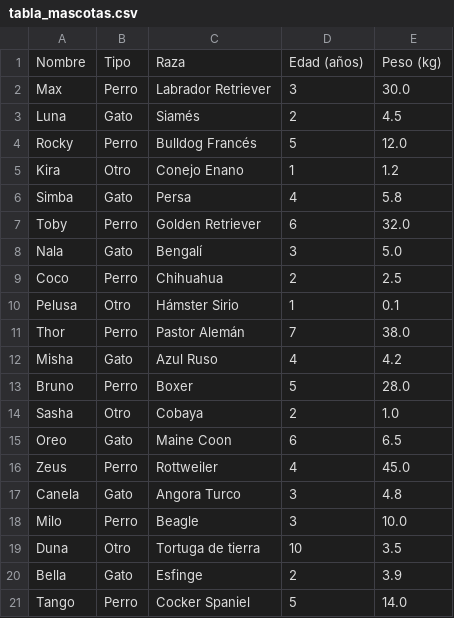
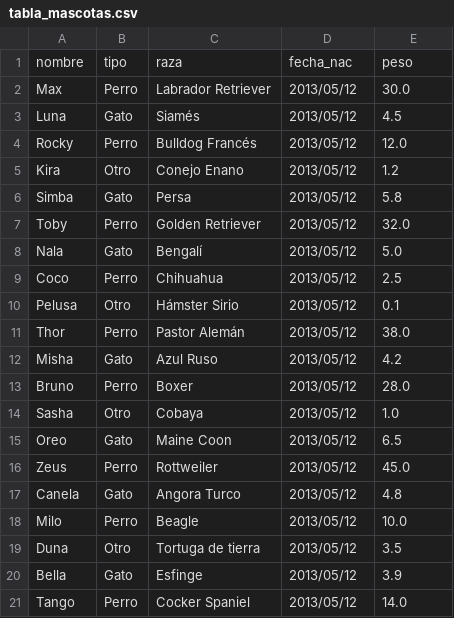
Before and after one commit to juanflores58/mi-api, a CSV file: tabla_mascotas.csv, drawn as a sheet.

Commit message:
cambio en la tabla de mascotas

```diff
--- a/tabla_mascotas.csv
+++ b/tabla_mascotas.csv
@@ -1,21 +1,21 @@
-Nombre,Tipo,Raza,Edad (años),Peso (kg)
-Max,Perro,Labrador Retriever,3,30.0
-Luna,Gato,Siamés,2,4.5
-Rocky,Perro,Bulldog Francés,5,12.0
-Kira,Otro,Conejo Enano,1,1.2
-Simba,Gato,Persa,4,5.8
-Toby,Perro,Golden Retriever,6,32.0
-Nala,Gato,Bengalí,3,5.0
-Coco,Perro,Chihuahua,2,2.5
-Pelusa,Otro,Hámster Sirio,1,0.1
-Thor,Perro,Pastor Alemán,7,38.0
-Misha,Gato,Azul Ruso,4,4.2
-Bruno,Perro,Boxer,5,28.0
-Sasha,Otro,Cobaya,2,1.0
-Oreo,Gato,Maine Coon,6,6.5
-Zeus,Perro,Rottweiler,4,45.0
-Canela,Gato,Angora Turco,3,4.8
-Milo,Perro,Beagle,3,10.0
-Duna,Otro,Tortuga de tierra,10,3.5
-Bella,Gato,Esfinge,2,3.9
-Tango,Perro,Cocker Spaniel,5,14.0
+nombre,tipo,raza,fecha_nac,peso
+Max,Perro,Labrador Retriever,2013/05/12,30.0
+Luna,Gato,Siamés,2013/05/12,4.5
+Rocky,Perro,Bulldog Francés,2013/05/12,12.0
+Kira,Otro,Conejo Enano,2013/05/12,1.2
+Simba,Gato,Persa,2013/05/12,5.8
+Toby,Perro,Golden Retriever,2013/05/12,32.0
+Nala,Gato,Bengalí,2013/05/12,5.0
+Coco,Perro,Chihuahua,2013/05/12,2.5
+Pelusa,Otro,Hámster Sirio,2013/05/12,0.1
+Thor,Perro,Pastor Alemán,2013/05/12,38.0
+Misha,Gato,Azul Ruso,2013/05/12,4.2
+Bruno,Perro,Boxer,2013/05/12,28.0
+Sasha,Otro,Cobaya,2013/05/12,1.0
+Oreo,Gato,Maine Coon,2013/05/12,6.5
+Zeus,Perro,Rottweiler,2013/05/12,45.0
+Canela,Gato,Angora Turco,2013/05/12,4.8
+Milo,Perro,Beagle,2013/05/12,10.0
+Duna,Otro,Tortuga de tierra,2013/05/12,3.5
+Bella,Gato,Esfinge,2013/05/12,3.9
+Tango,Perro,Cocker Spaniel,2013/05/12,14.0
```
